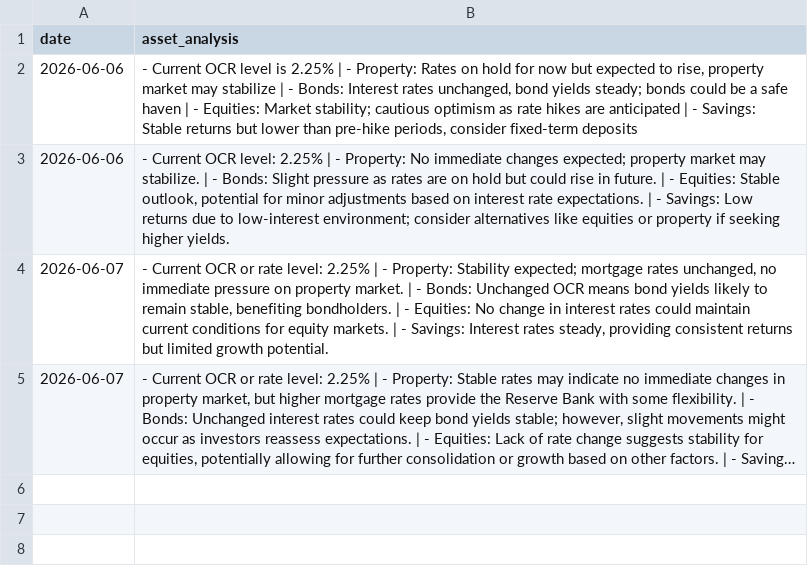
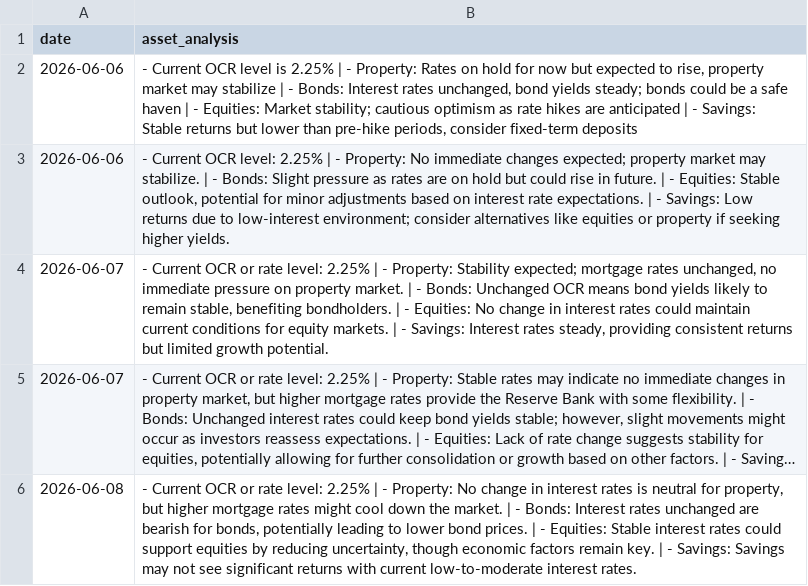
Before and after one commit to toiflow/ts-anz, a CSV file: would/LOG-METRIC-V1.csv, drawn as a sheet; long unchanged cells end in …; the diff names each change by its address in the sheet, - before the commit and + after, or states it on an @@ line.

Commit message:
would-update: log 2026-06-08

```diff
--- a/would/LOG-METRIC-V1.csv
+++ b/would/LOG-METRIC-V1.csv
+row 6: 2026-06-08 | - Current OCR or rate level: 2.25% | - Property: No change in interest rates is neutral for property, but higher mortgage rates might cool down the market. | - Bonds: Interest rates unchanged are bearish for bonds, potentially leading to lower bond prices. | - Equities: Stable interest rates could support equities by reducing uncertainty, though economic factors remain key. | - Savings: Savings may not see significant returns with current low-to-moderate interest rates.
```
